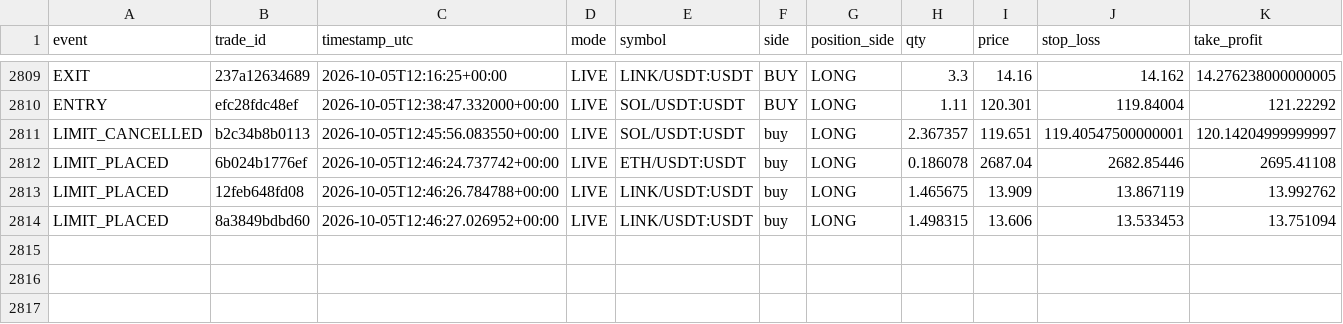
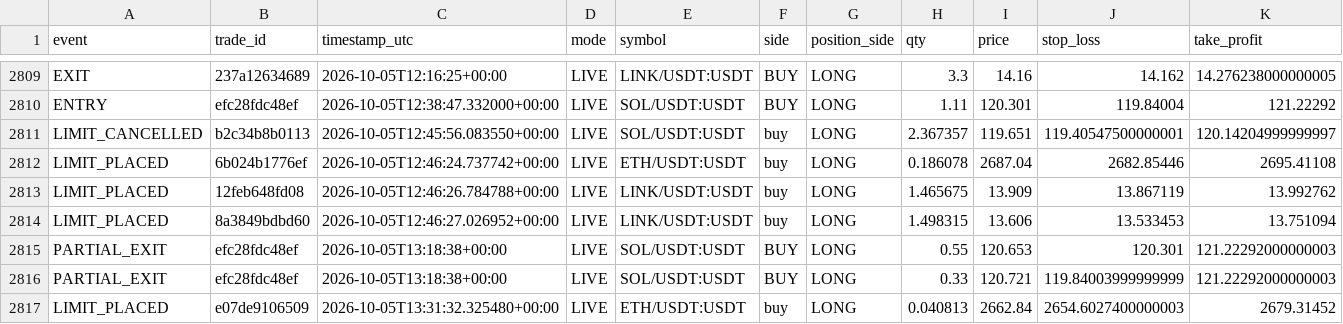
Before and after one commit to MatveevIlya1995/bingx-order-block-bot, a CSV file: data/trades.csv, drawn as a sheet; only a part is shown, gaps mark what is left out; rows hold the shown columns only; the diff names each change by its address in the sheet, - before the commit and + after, or states it on an @@ line.

```diff
--- a/data/trades.csv
+++ b/data/trades.csv
+row 2815: PARTIAL_EXIT | efc28fdc48ef | 2026-10-05T13:18:38+00:00 | LIVE | SOL/USDT:USDT | BUY | LONG | 0.55 | 120.653 | 120.301 | 121.22292000000003
+row 2816: PARTIAL_EXIT | efc28fdc48ef | 2026-10-05T13:18:38+00:00 | LIVE | SOL/USDT:USDT | BUY | LONG | 0.33 | 120.721 | 119.84003999999999 | 121.22292000000003
+row 2817: LIMIT_PLACED | e07de9106509 | 2026-10-05T13:31:32.325480+00:00 | LIVE | ETH/USDT:USDT | buy | LONG | 0.040813 | 2662.84 | 2654.6027400000003 | 2679.31452
```
Also changed, not shown: 1 other file.
